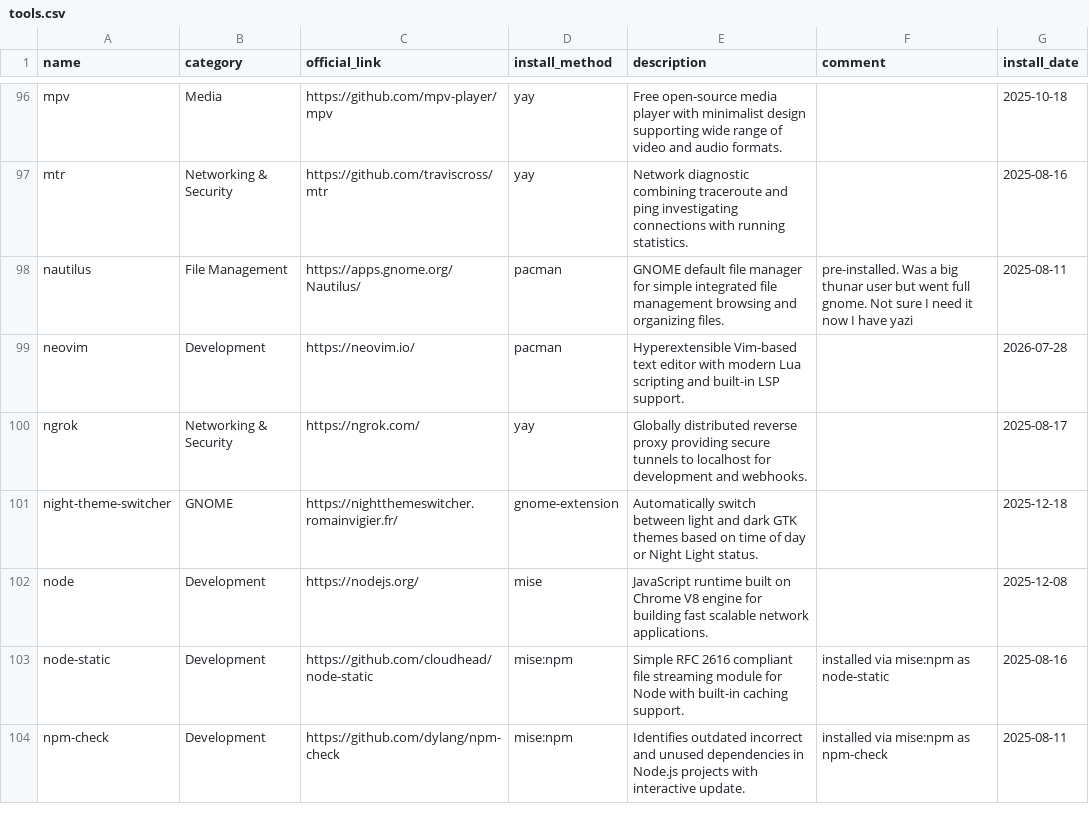
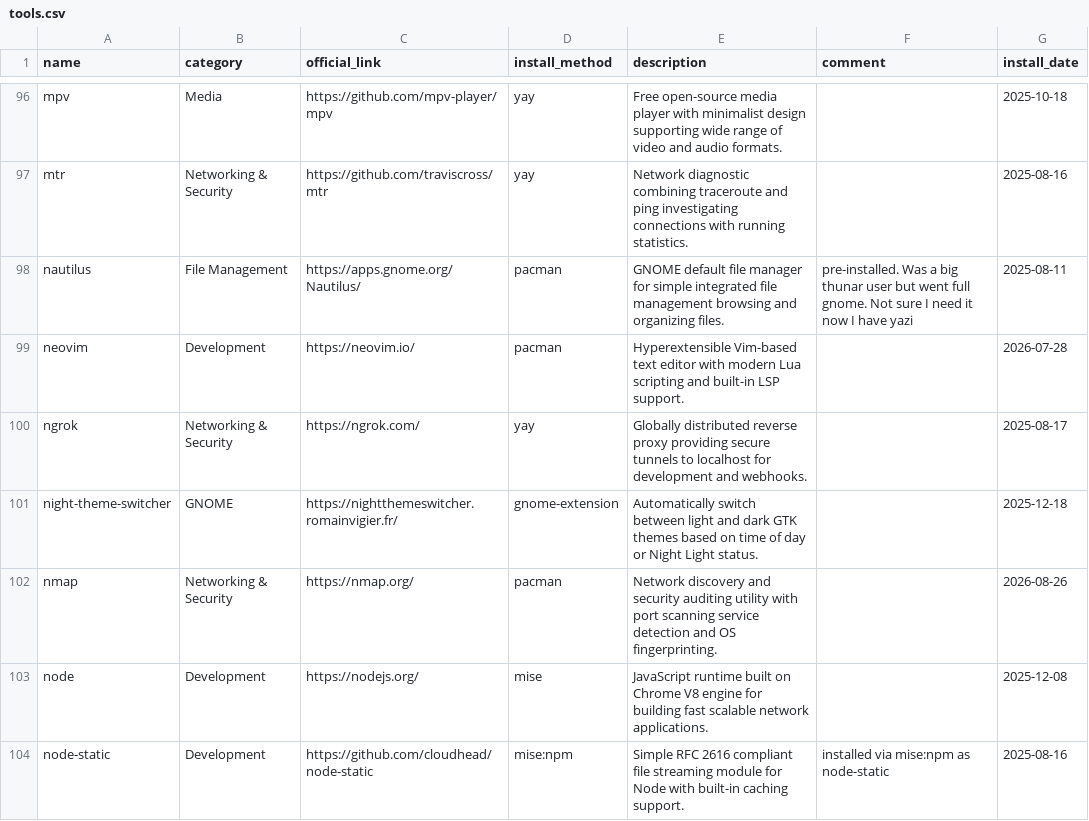
Before and after one commit to hsablonniere/tools, a CSV file: tools.csv, drawn as a sheet; only a part is shown, gaps mark what is left out; the shorter side is filled out with more unchanged rows; the diff names each change by its address in the sheet, - before the commit and + after, or states it on an @@ line.

Commit message:
add(nmap): Checking who else is knocking on my network

```diff
--- a/tools.csv
+++ b/tools.csv
+row 102: nmap | Networking & Security | https://nmap.org/ | pacman | Network discovery and security auditing utility with port scanning service detection and OS fingerprinting. |  | 2026-08-26
```
